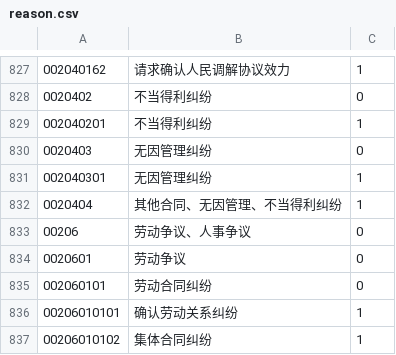
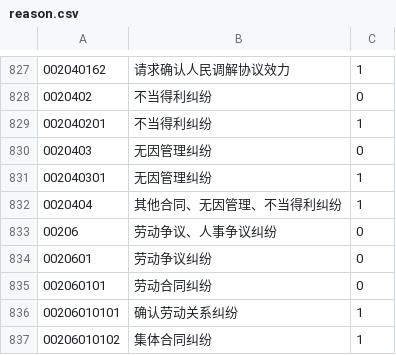
Before and after one commit to linewx/lawsuite, a CSV file: instrument/src/main/resources/reason.csv, drawn as a sheet; only a part is shown, gaps mark what is left out.

```diff
--- a/instrument/src/main/resources/reason.csv
+++ b/instrument/src/main/resources/reason.csv
@@ -832,4 +832,4 @@
 0020404                                           ,其他合同、无因管理、不当得利纠纷                                  ,1
-00206                                             ,劳动争议、人事争议                                         ,0
-0020601                                           ,劳动争议                                              ,0
+00206                                             ,劳动争议、人事争议纠纷                                         ,0
+0020601                                           ,劳动争议纠纷                                              ,0
 002060101                                         ,劳动合同纠纷                                            ,0
```
Also changed, not shown: 5 other files.
